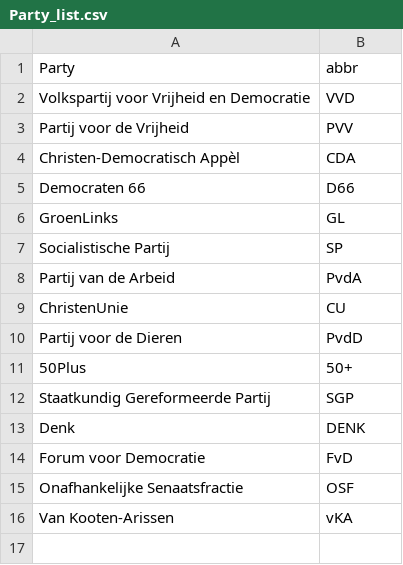
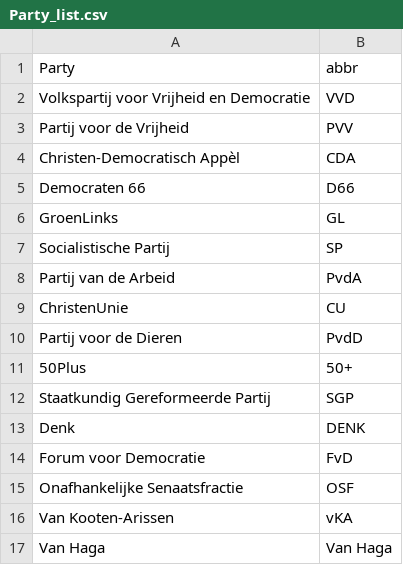
Before and after one commit to founting/votes, a CSV file: Party_list.csv, drawn as a sheet; the diff names each change by its address in the sheet, - before the commit and + after, or states it on an @@ line.

Commit message:
Add files via upload

```diff
--- a/Party_list.csv
+++ b/Party_list.csv
+row 17: Van Haga | Van Haga
```
